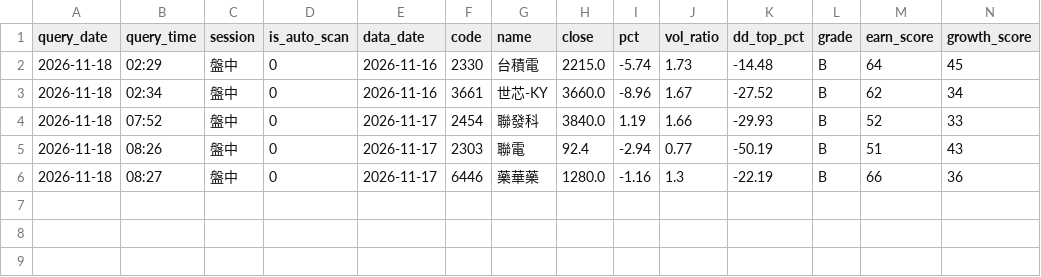
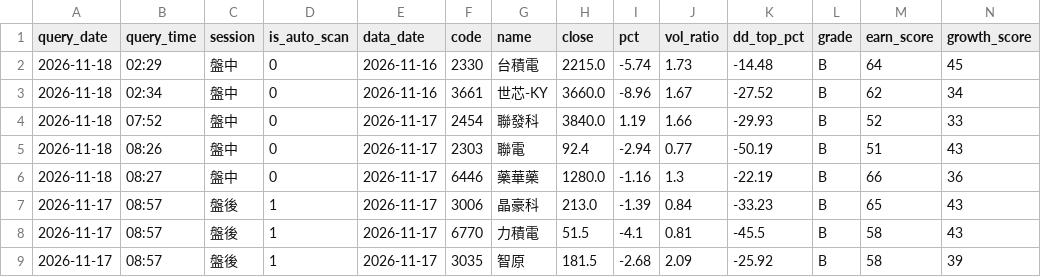
Before and after one commit to bios12-huang/stock-report-pages, a CSV file: data/query_history.csv, drawn as a sheet; only a part is shown; rows hold the shown columns only; the diff names each change by its address in the sheet, - before the commit and + after, or states it on an @@ line.

Commit message:
log auto-scan 3 picks (2026-11-17)

```diff
--- a/data/query_history.csv
+++ b/data/query_history.csv
+row 7: 2026-11-17 | 08:57 | 盤後 | 1 | 2026-11-17 | 3006 | 晶豪科 | 213.0 | -1.39 | 0.84 | -33.23 | B | 65 | 43
+row 8: 2026-11-17 | 08:57 | 盤後 | 1 | 2026-11-17 | 6770 | 力積電 | 51.5 | -4.1 | 0.81 | -45.5 | B | 58 | 43
+row 9: 2026-11-17 | 08:57 | 盤後 | 1 | 2026-11-17 | 3035 | 智原 | 181.5 | -2.68 | 2.09 | -25.92 | B | 58 | 39
```
